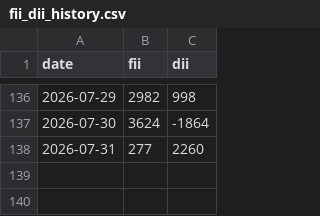
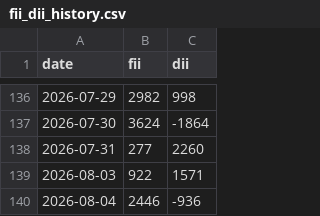
Before and after one commit to ansh4590-ai/weekly_report_project_monarch, a CSV file: fii_dii_history.csv, drawn as a sheet; only a part is shown, gaps mark what is left out.

Commit message:
normal

```diff
--- a/fii_dii_history.csv
+++ b/fii_dii_history.csv
@@ -138 +138,3 @@ date,fii,dii
 2026-07-31,277,2260
+2026-08-03,922,1571
+2026-08-04,2446,-936
```
